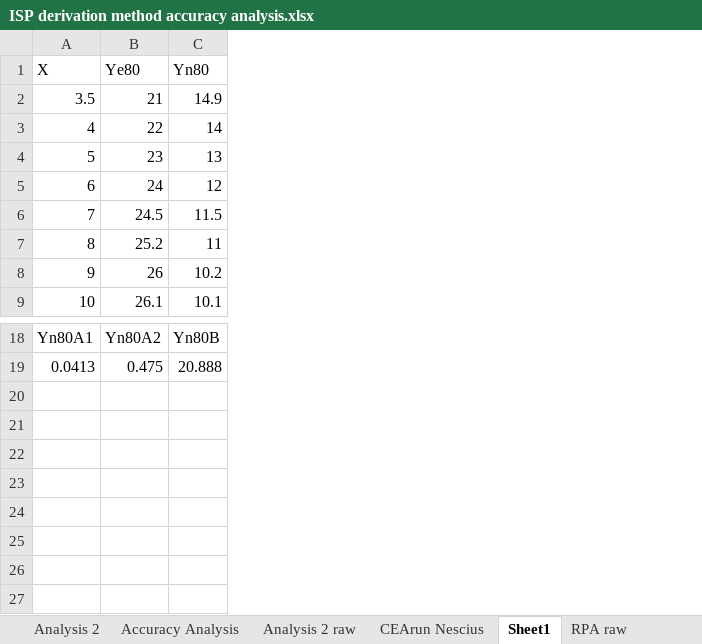
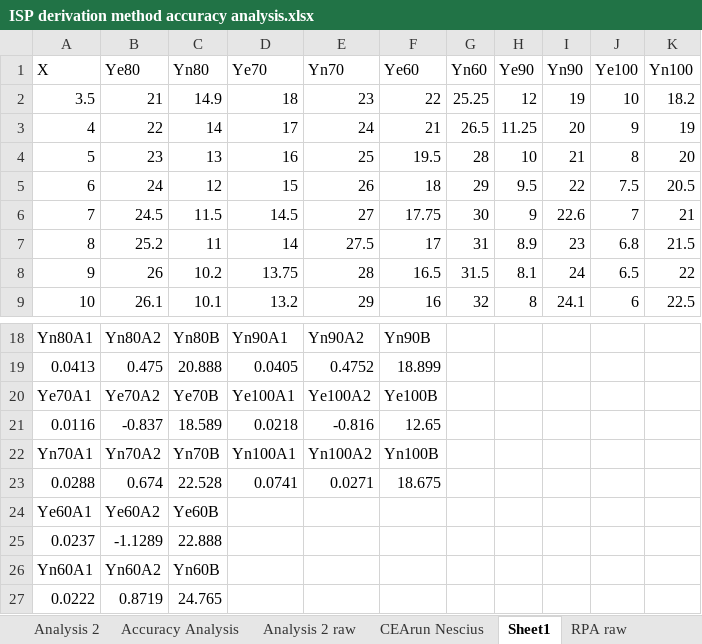
Before and after one commit to AlexBFlat/LADS-DAQ, an Excel workbook: 1_DesignCode/ISP derivation method accuracy analysis.xlsx, sheet Sheet1, drawn as a sheet; only a part is shown, gaps mark what is left out; values as stored, in another font and other column widths than the file's, no borders; charts and pictures not drawn; the diff names each change by its address in the sheet, - before the commit and + after, or states it on an @@ line.

Commit message:
Yodated design code and RPA CFGs

```diff
--- a/1_DesignCode/ISP derivation method accuracy analysis.xlsx (sheet Sheet1)
+++ b/1_DesignCode/ISP derivation method accuracy analysis.xlsx (sheet Sheet1)
+column D (Ye70), rows 2-9: 18 | 17 | 16 | 15 | 14.5 | 14 | 13.75 | 13.2; rows 18-19: Yn90A1 | 0.0405
+column E (Yn70), rows 2-9: 23 | 24 | 25 | 26 | 27 | 27.5 | 28 | 29; rows 18-19: Yn90A2 | 0.4752
+column F (Ye60), rows 2-9: 22 | 21 | 19.5 | 18 | 17.75 | 17 | 16.5 | 16; rows 18-19: Yn90B | 18.899
+column G (Yn60), rows 2-9: 25.25 | 26.5 | 28 | 29 | 30 | 31 | 31.5 | 32
+column H (Ye90), rows 2-9: 12 | 11.25 | 10 | 9.5 | 9 | 8.9 | 8.1 | 8
+column I (Yn90), rows 2-9: 19 | 20 | 21 | 22 | 22.6 | 23 | 24 | 24.1
+column J (Ye100), rows 2-9: 10 | 9 | 8 | 7.5 | 7 | 6.8 | 6.5 | 6
+column K (Yn100), rows 2-9: 18.2 | 19 | 20 | 20.5 | 21 | 21.5 | 22 | 22.5
+row 20: Ye70A1 | Ye70A2 | Ye70B | Ye100A1 | Ye100A2 | Ye100B
+row 21: 0.0116 | -0.837 | 18.589 | 0.0218 | -0.816 | 12.65
+row 22: Yn70A1 | Yn70A2 | Yn70B | Yn100A1 | Yn100A2 | Yn100B
+row 23: 0.0288 | 0.674 | 22.528 | 0.0741 | 0.0271 | 18.675
+row 24: Ye60A1 | Ye60A2 | Ye60B
+row 25: 0.0237 | -1.1289 | 22.888
+row 26: Yn60A1 | Yn60A2 | Yn60B
+row 27: 0.0222 | 0.8719 | 24.765
```
Also changed, not shown: charts or pictures, 5 other files.
